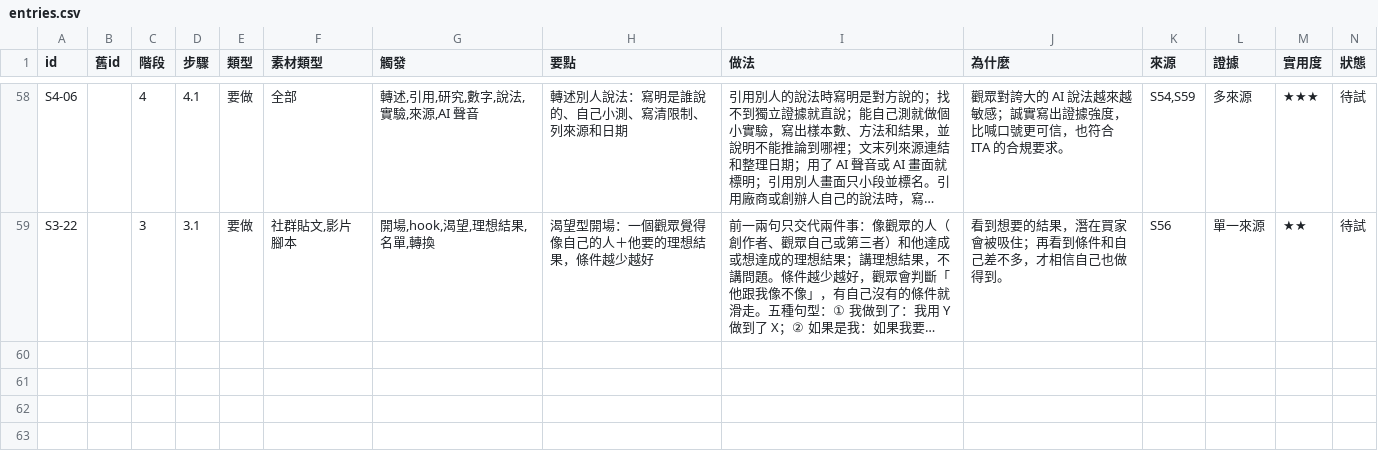
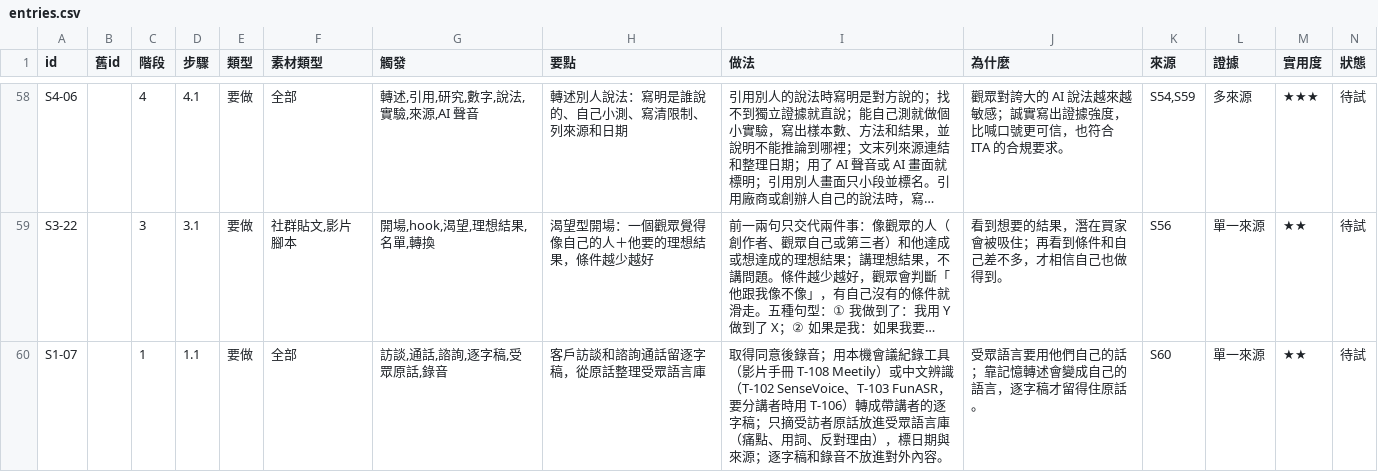
Before and after one commit to mick3412/marketing-playbook, a CSV file: data/entries.csv, drawn as a sheet; only a part is shown, gaps mark what is left out; long unchanged cells end in …; rows hold the shown columns only; the diff names each change by its address in the sheet, - before the commit and + after, or states it on an @@ line.

```diff
--- a/data/entries.csv
+++ b/data/entries.csv
+row 60: S1-07 |  | 1 | 1.1 | 要做 | 全部 | 訪談,通話,諮詢,逐字稿,受眾原話,錄音 | 客戶訪談和諮詢通話留逐字稿，從原話整理受眾語言庫 | 取得同意後錄音；用本機會議紀錄工具（影片手冊 T-108 Meetily）或中文辨識（T-102 SenseVoice、T-103 FunASR，要分講者時用 T-106）轉成帶講者的逐字稿；只摘受訪者原話放進受眾語言庫（痛點、用詞、反對理由），標日期與來源；逐字稿和錄音不放進對外內容。 | 受眾語言要用他們自己的話；靠記憶轉述會變成自己的語言，逐字稿才留得住原話。 | S60 | 單一來源 | ★★ | 待試
```
Also changed, not shown: data/recipes.csv, data/sources.csv, 4 other files.
